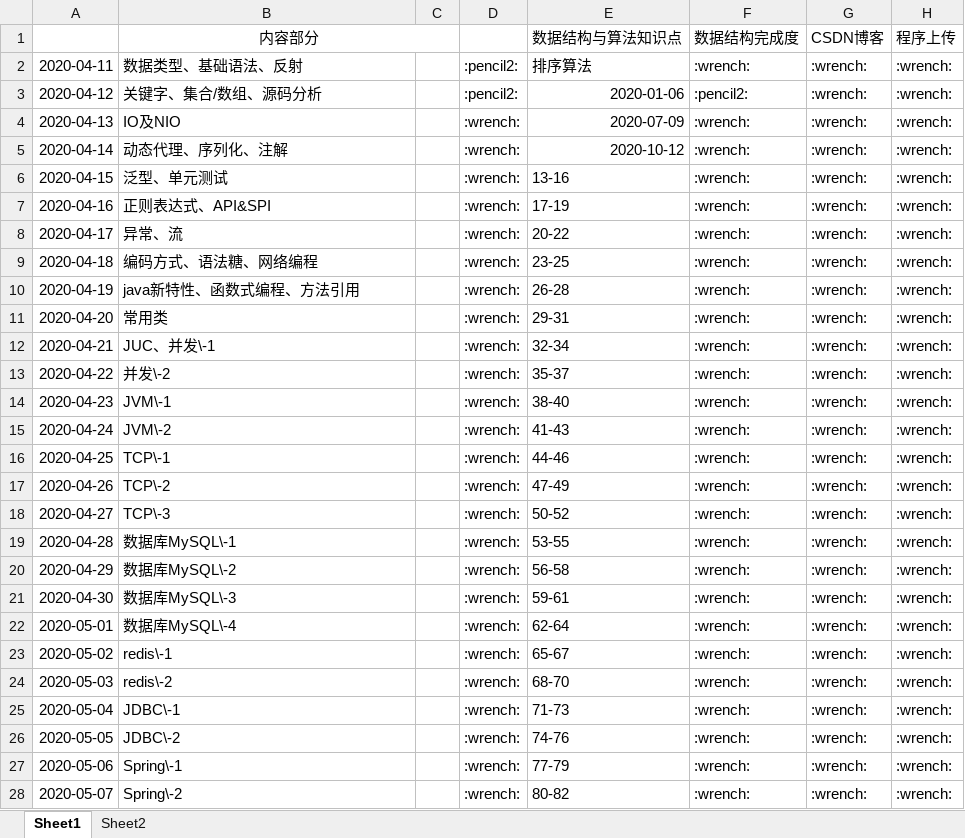
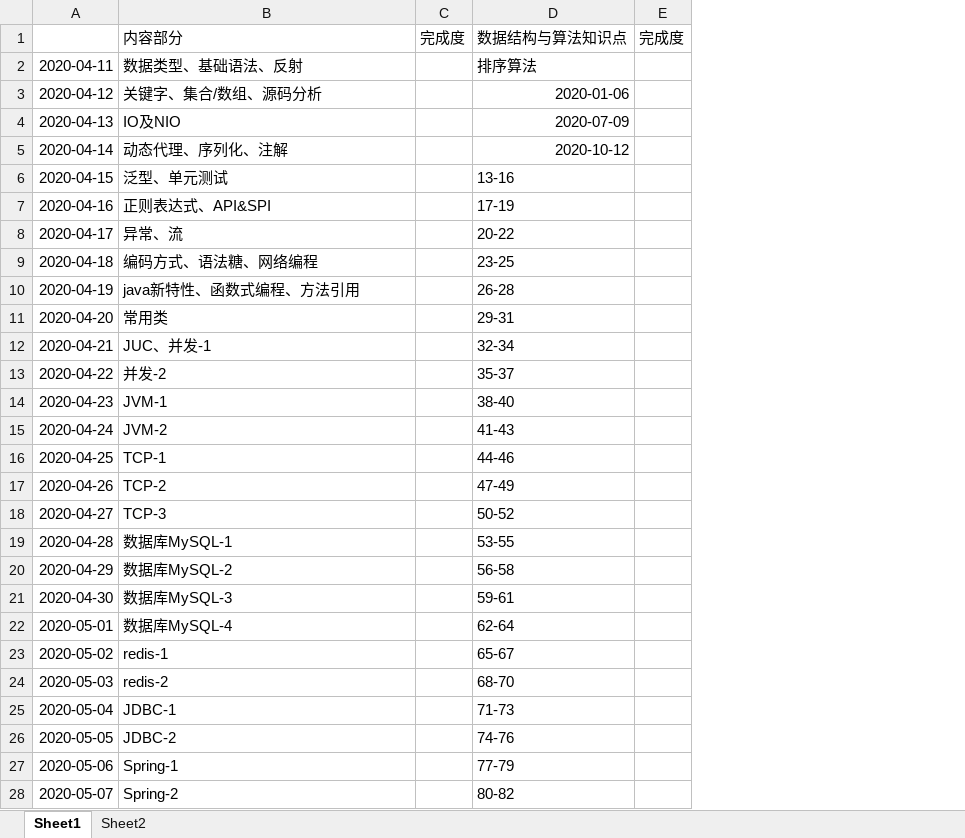
Before and after one commit to codefool0307/Codefool0307_JavaCoder, an Excel workbook: docs/ceshi.xlsx, sheet Sheet1, drawn as a sheet; only a part is shown; values as stored, in another font and other column widths than the file's, no borders; removed rows and columns are numbered as before the commit, all else as after; the diff covers the shown part only; the diff names each change by its address in the sheet, - before the commit and + after, or states it on an @@ line.

```diff
--- a/docs/ceshi.xlsx (sheet Sheet1)
+++ b/docs/ceshi.xlsx (sheet Sheet1)
-column C, empty
-column D, rows 2-28: :pencil2: | :pencil2: | :wrench: | :wrench: | :wrench: | :wrench: | :wrench: | :wrench: | :wrench: | :wrench: | :wrench: | :wrench: | :wrench: | :wrench: | :wrench: | :wrench: | :wrench: | :wrench: | :wrench: | :wrench: | :wrench: | :wrench: | :wrench: | :wrench: | :wrench: | :wrench: | :wrench:
+column C, row 1: 完成度
-column F, rows 1-28: 数据结构完成度 | :wrench: | :pencil2: | :wrench: | :wrench: | :wrench: | :wrench: | :wrench: | :wrench: | :wrench: | :wrench: | :wrench: | :wrench: | :wrench: | :wrench: | :wrench: | :wrench: | :wrench: | :wrench: | :wrench: | :wrench: | :wrench: | :wrench: | :wrench: | :wrench: | :wrench: | :wrench: | :wrench:
-column G, rows 1-28: CSDN博客 | :wrench: | :wrench: | :wrench: | :wrench: | :wrench: | :wrench: | :wrench: | :wrench: | :wrench: | :wrench: | :wrench: | :wrench: | :wrench: | :wrench: | :wrench: | :wrench: | :wrench: | :wrench: | :wrench: | :wrench: | :wrench: | :wrench: | :wrench: | :wrench: | :wrench: | :wrench: | :wrench:
-column H, rows 1-28: 程序上传 | :wrench: | :wrench: | :wrench: | :wrench: | :wrench: | :wrench: | :wrench: | :wrench: | :wrench: | :wrench: | :wrench: | :wrench: | :wrench: | :wrench: | :wrench: | :wrench: | :wrench: | :wrench: | :wrench: | :wrench: | :wrench: | :wrench: | :wrench: | :wrench: | :wrench: | :wrench: | :wrench:
+column E, row 1: 完成度
-B1 alignment: center
+B1 alignment: left
-B1:C1 merged
-B12: JUC、并发\-1
+B12: JUC、并发-1
-B13: 并发\-2
+B13: 并发-2
-B14: JVM\-1
+B14: JVM-1
-B15: JVM\-2
+B15: JVM-2
-B16: TCP\-1
+B16: TCP-1
-B17: TCP\-2
+B17: TCP-2
-B18: TCP\-3
+B18: TCP-3
-B19: 数据库MySQL\-1
+B19: 数据库MySQL-1
-B20: 数据库MySQL\-2
+B20: 数据库MySQL-2
-B21: 数据库MySQL\-3
+B21: 数据库MySQL-3
-B22: 数据库MySQL\-4
+B22: 数据库MySQL-4
-B23: redis\-1
+B23: redis-1
-B24: redis\-2
+B24: redis-2
-B25: JDBC\-1
+B25: JDBC-1
-B26: JDBC\-2
+B26: JDBC-2
-B27: Spring\-1
+B27: Spring-1
-B28: Spring\-2
+B28: Spring-2
```
Also changed, not shown: 12 edited cells elsewhere in this sheet, 8 other files.
